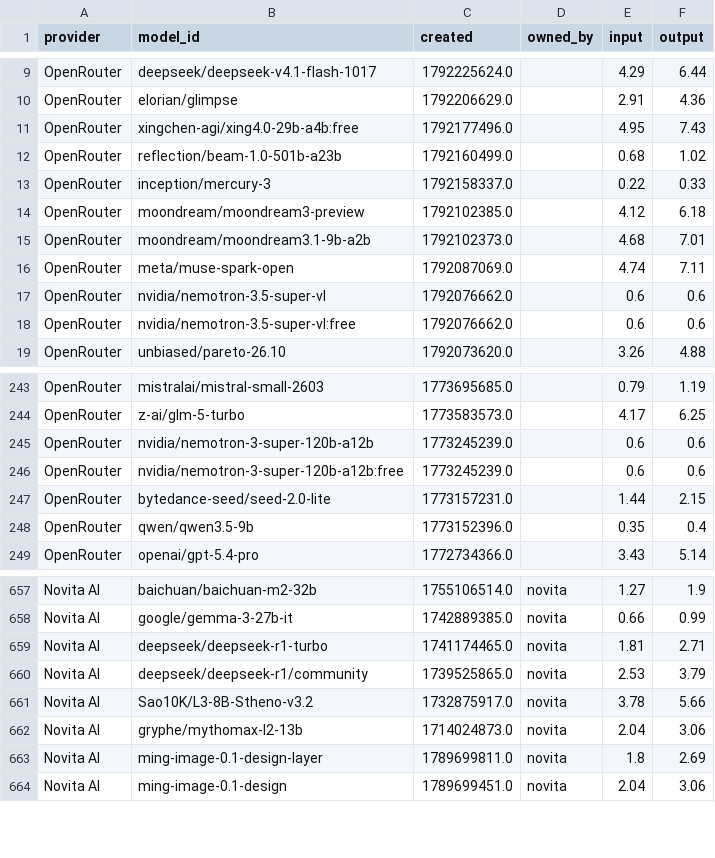
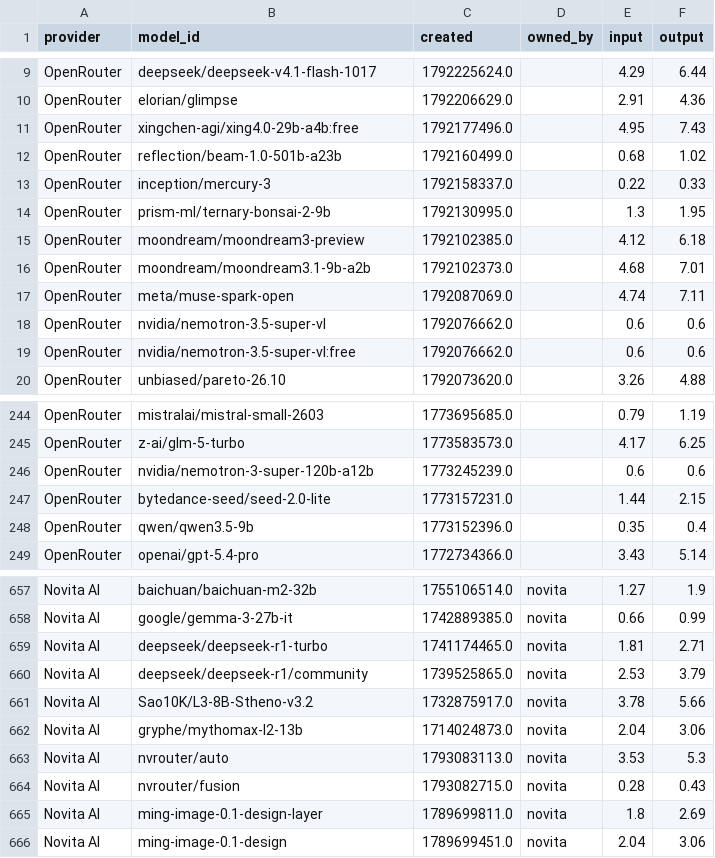
Before and after one commit to Ajithkelangath/ModelRadar-AI, a CSV file: data/provider_catalog.csv, drawn as a sheet; only a part is shown, gaps mark what is left out.

```diff
--- a/data/provider_catalog.csv
+++ b/data/provider_catalog.csv
@@ -13,2 +13,3 @@ OpenRouter,reflection/beam-1.0-501b-a23b,1792160499.0,,0.68,1.02
 OpenRouter,inception/mercury-3,1792158337.0,,0.22,0.33
+OpenRouter,prism-ml/ternary-bonsai-2-9b,1792130995.0,,1.3,1.95
 OpenRouter,moondream/moondream3-preview,1792102385.0,,4.12,6.18
@@ -245,3 +246,2 @@ OpenRouter,z-ai/glm-5-turbo,1773583573.0,,4.17,6.25
 OpenRouter,nvidia/nemotron-3-super-120b-a12b,1773245239.0,,0.6,0.6
-OpenRouter,nvidia/nemotron-3-super-120b-a12b:free,1773245239.0,,0.6,0.6
 OpenRouter,bytedance-seed/seed-2.0-lite,1773157231.0,,1.44,2.15
@@ -662,2 +662,4 @@ Novita AI,Sao10K/L3-8B-Stheno-v3.2,1732875917.0,novita,3.78,5.66
 Novita AI,gryphe/mythomax-l2-13b,1714024873.0,novita,2.04,3.06
+Novita AI,nvrouter/auto,1793083113.0,novita,3.53,5.3
+Novita AI,nvrouter/fusion,1793082715.0,novita,0.28,0.43
 Novita AI,ming-image-0.1-design-layer,1789699811.0,novita,1.8,2.69
```
Also changed, not shown: data/benchmark_results.csv, data/model_rankings.csv, 1 other file.
